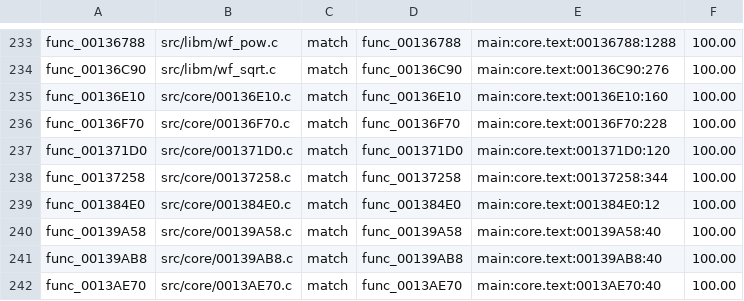
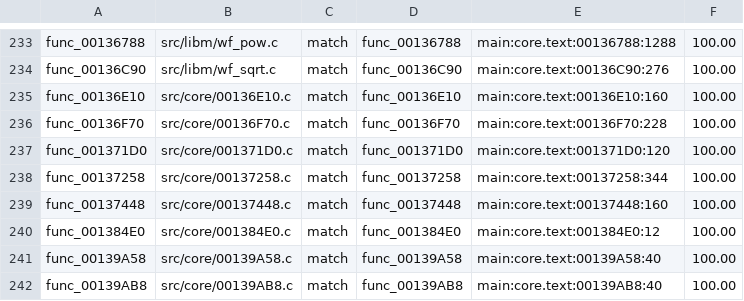
Before and after one commit to BlindFire1200/rac4-decomp, a TSV file: config/pal/map.tsv, drawn as a sheet; only a part is shown, gaps mark what is left out; the shorter side is filled out with more unchanged rows; the diff names each change by its address in the sheet, - before the commit and + after, or states it on an @@ line.

```diff
--- a/config/pal/map.tsv
+++ b/config/pal/map.tsv
+row 239: func_00137448 | src/core/00137448.c | match | func_00137448 | main:core.text:00137448:160 | 100.00
```
Also changed, not shown: config/us/map.tsv, 4 other files.
